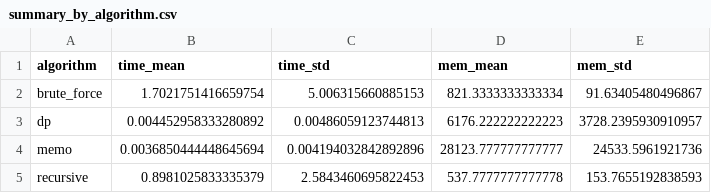
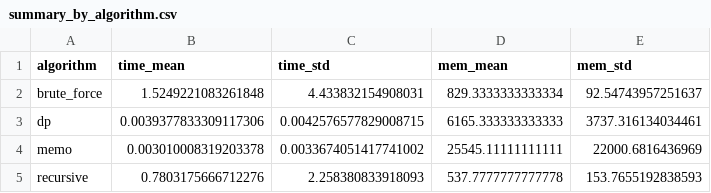
Before and after one commit to Naico17/subasta_acciones, a CSV file: resultados/summary_by_algorithm.csv, drawn as a sheet.

```diff
--- a/resultados/summary_by_algorithm.csv
+++ b/resultados/summary_by_algorithm.csv
@@ -1,5 +1,5 @@
 algorithm,time_mean,time_std,mem_mean,mem_std
-brute_force,1.7021751416659754,5.006315660885153,821.3333333333334,91.63405480496867
-dp,0.004452958333280892,0.00486059123744813,6176.222222222223,3728.2395930910957
-memo,0.0036850444448645694,0.004194032842892896,28123.777777777777,24533.5961921736
-recursive,0.8981025833335379,2.5843460695822453,537.7777777777778,153.7655192838593
+brute_force,1.5249221083261848,4.433832154908031,829.3333333333334,92.54743957251637
+dp,0.0039377833309117306,0.0042576577829008715,6165.333333333333,3737.316134034461
+memo,0.003010008319203378,0.0033674051417741002,25545.11111111111,22000.6816436969
+recursive,0.7803175666712276,2.258380833918093,537.7777777777778,153.7655192838593
```
Also changed, not shown: resultados/experimento_flat.csv, resultados/experimento_processed.csv, 43 other files.
